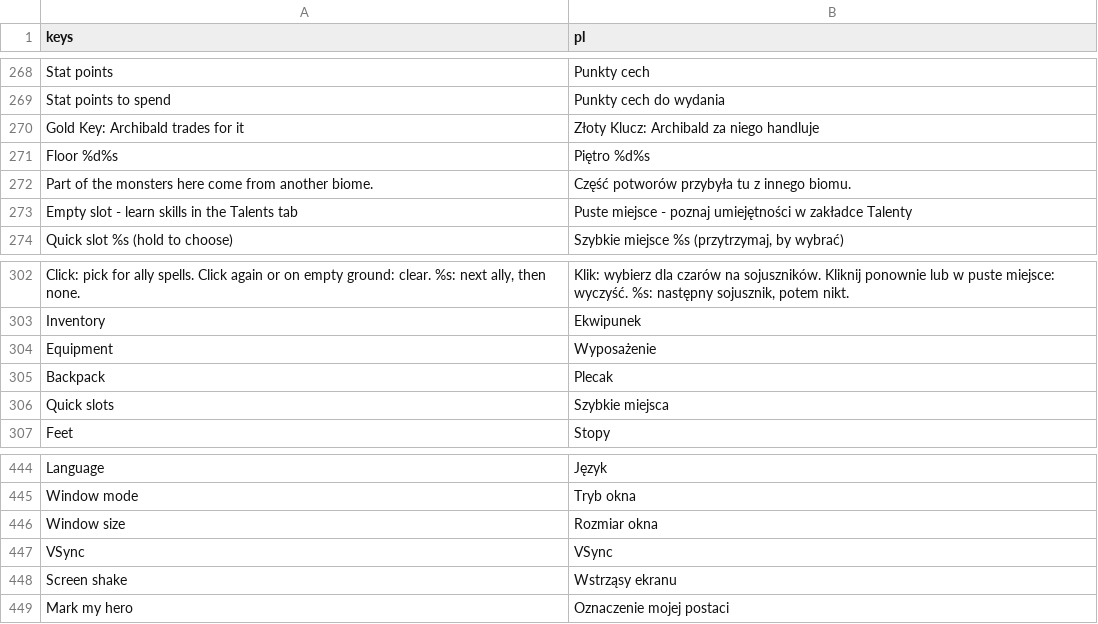
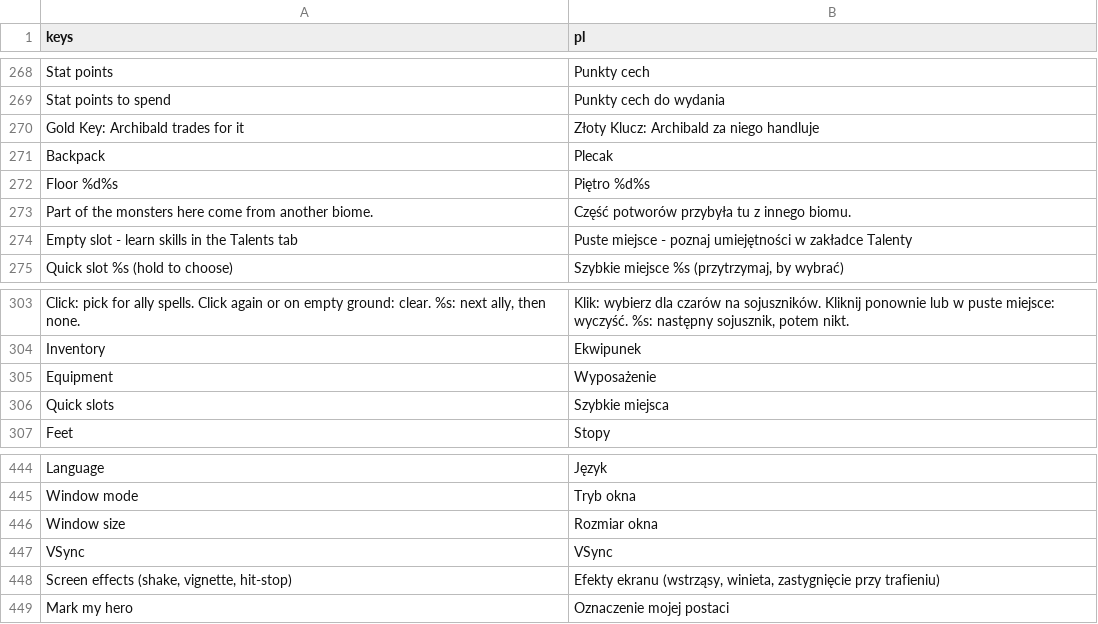
Before and after one commit to K-u-r-c/funtasy, a CSV file: data/i18n/translations.csv, drawn as a sheet; only a part is shown, gaps mark what is left out.

```diff
--- a/data/i18n/translations.csv
+++ b/data/i18n/translations.csv
@@ -270,2 +270,3 @@ Stat points to spend,Punkty cech do wydania
 Gold Key: Archibald trades for it,Złoty Klucz: Archibald za niego handluje
+Backpack,Plecak
 Floor %d%s,Piętro %d%s
@@ -306,3 +307,2 @@ Inventory,Ekwipunek
 Equipment,Wyposażenie
-Backpack,Plecak
 Quick slots,Szybkie miejsca
@@ -449,3 +449,3 @@ Window size,Rozmiar okna
 VSync,VSync
-Screen shake,Wstrząsy ekranu
+"Screen effects (shake, vignette, hit-stop)","Efekty ekranu (wstrząsy, winieta, zastygnięcie przy trafieniu)"
 Mark my hero,Oznaczenie mojej postaci
```
Also changed, not shown: 33 other files.
